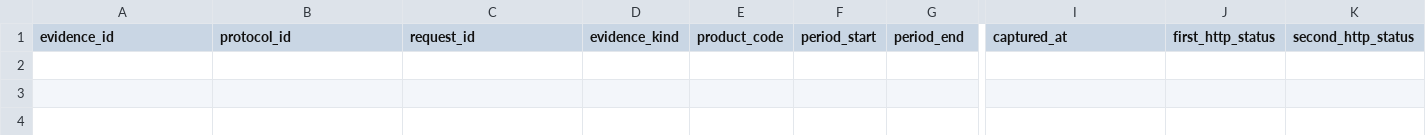
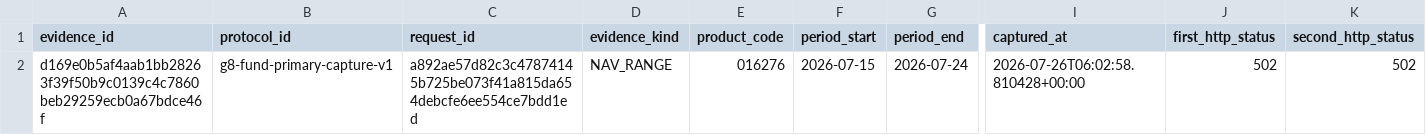
Before and after one commit to qiang0723/shaiwei, a CSV file: ledger/g8_fund_evidence.csv, drawn as a sheet; only a part is shown, gaps mark what is left out; rows hold the shown columns only; the diff names each change by its address in the sheet, - before the commit and + after, or states it on an @@ line.

Commit message:
docs: freeze G8 capture recovery

```diff
--- a/ledger/g8_fund_evidence.csv
+++ b/ledger/g8_fund_evidence.csv
+row 2: d169e0b5af4aab1bb28263f39f50b9c0139c4c7860beb29259ecb0a67bdce46f | g8-fund-primary-capture-v1 | a892ae57d82c3c47874145b725be073f41a815da654debcfe6ee554ce7bdd1ed | NAV_RANGE | 016276 | 2026-07-15 | 2026-07-24 | 2026-07-26T06:02:58.810428+00:00 | 502 | 502
```
Also changed, not shown: 5 other files.
